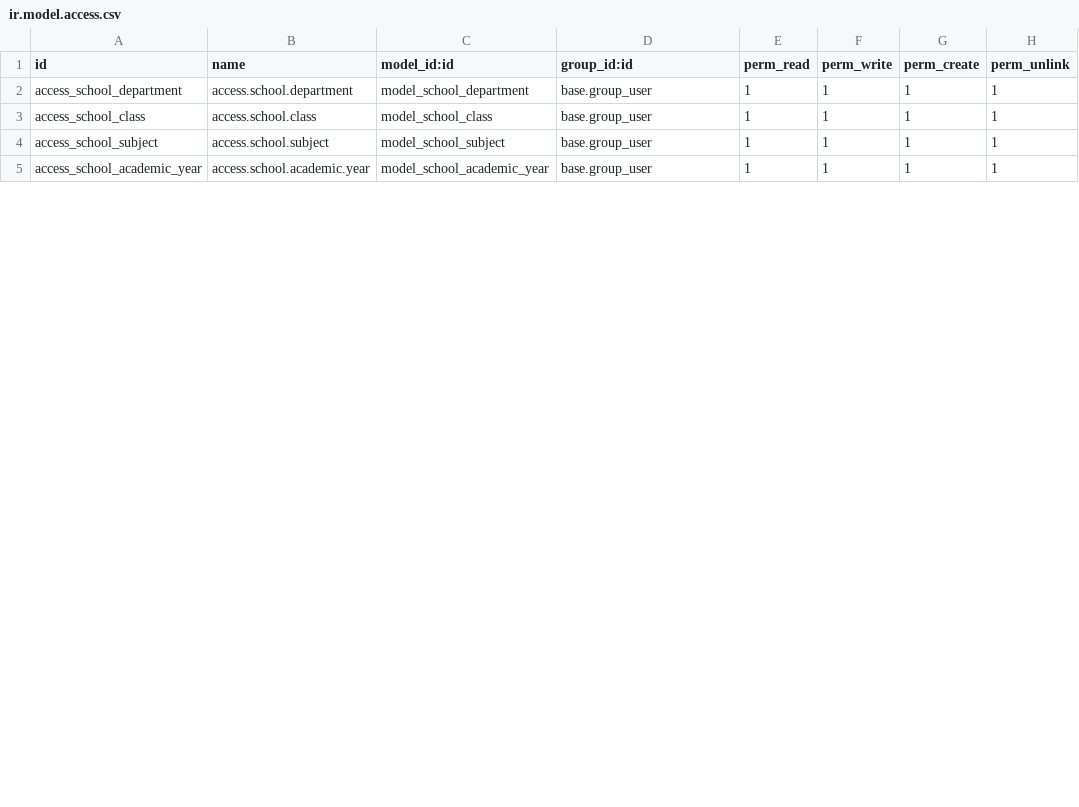
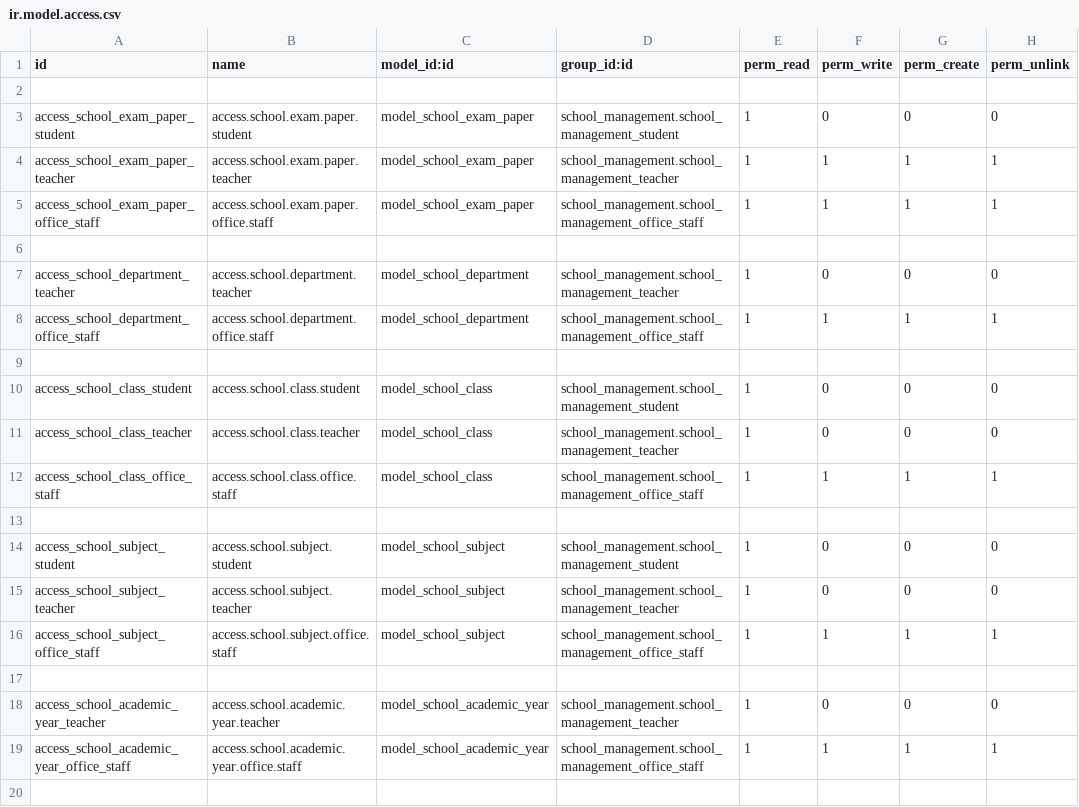
Before and after one commit to Farhan5200/tutorials, a CSV file: school_management/security/ir.model.access.csv, drawn as a sheet; only a part is shown; the diff covers the shown part only.

```diff
--- a/school_management/security/ir.model.access.csv
+++ b/school_management/security/ir.model.access.csv
@@ -1,5 +1,20 @@
 id,name,model_id:id,group_id:id,perm_read,perm_write,perm_create,perm_unlink
-access_school_department,access.school.department,model_school_department,base.group_user,1,1,1,1
-access_school_class,access.school.class,model_school_class,base.group_user,1,1,1,1
-access_school_subject,access.school.subject,model_school_subject,base.group_user,1,1,1,1
-access_school_academic_year,access.school.academic.year,model_school_academic_year,base.group_user,1,1,1,1
+
+access_school_exam_paper_student,access.school.exam.paper.student,model_school_exam_paper,school_management.school_management_student,1,0,0,0
+access_school_exam_paper_teacher,access.school.exam.paper.teacher,model_school_exam_paper,school_management.school_management_teacher,1,1,1,1
+access_school_exam_paper_office_staff,access.school.exam.paper.office.staff,model_school_exam_paper,school_management.school_management_office_staff,1,1,1,1
+
+access_school_department_teacher,access.school.department.teacher,model_school_department,school_management.school_management_teacher,1,0,0,0
+access_school_department_office_staff,access.school.department.office.staff,model_school_department,school_management.school_management_office_staff,1,1,1,1
+
+access_school_class_student,access.school.class.student,model_school_class,school_management.school_management_student,1,0,0,0
+access_school_class_teacher,access.school.class.teacher,model_school_class,school_management.school_management_teacher,1,0,0,0
+access_school_class_office_staff,access.school.class.office.staff,model_school_class,school_management.school_management_office_staff,1,1,1,1
+
+access_school_subject_student,access.school.subject.student,model_school_subject,school_management.school_management_student,1,0,0,0
+access_school_subject_teacher,access.school.subject.teacher,model_school_subject,school_management.school_management_teacher,1,0,0,0
+access_school_subject_office_staff,access.school.subject.office.staff,model_school_subject,school_management.school_management_office_staff,1,1,1,1
+
+access_school_academic_year_teacher,access.school.academic.year.teacher,model_school_academic_year,school_management.school_management_teacher,1,0,0,0
+access_school_academic_year_office_staff,access.school.academic.year.office.staff,model_school_academic_year,school_management.school_management_office_staff,1,1,1,1
+
```
Also changed, not shown: 16 added rows and 11 edited cells elsewhere in this file, 54 other files.
